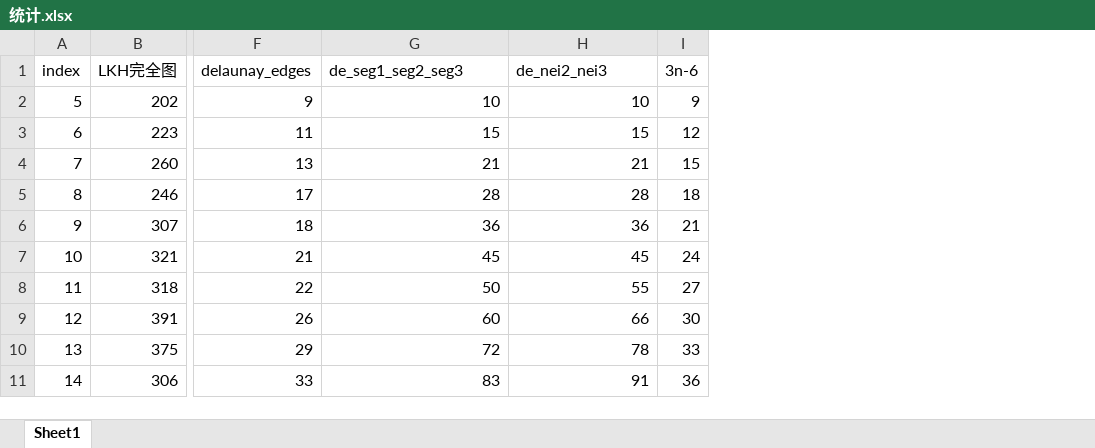
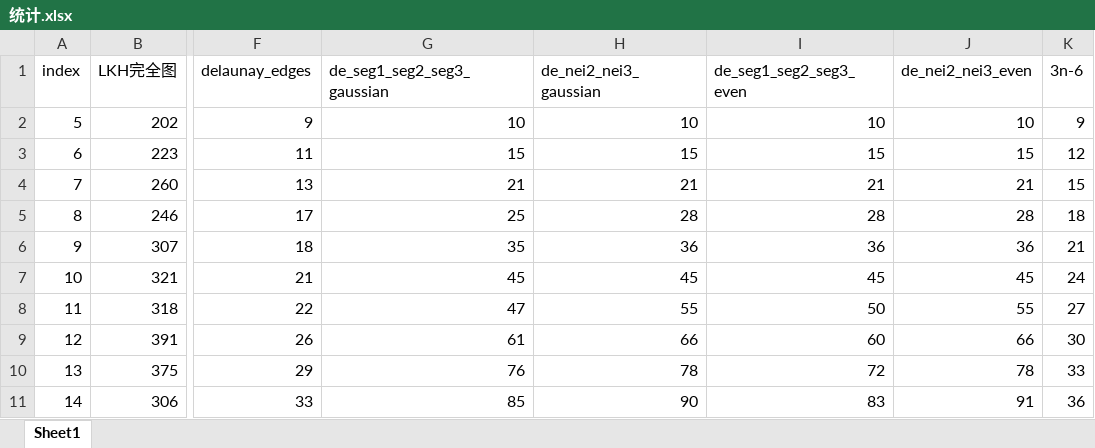
Before and after one commit to Legolas9999/TSP, an Excel workbook: 统计.xlsx, sheet Sheet1, drawn as a sheet; only a part is shown, gaps mark what is left out; values as stored, in another font and other column widths than the file's, no borders; charts and pictures not drawn; addresses are those after the commit; the diff names each change by its address in the sheet, - before the commit and + after, or states it on an @@ line.

Commit message:
Update 统计.xlsx

```diff
--- a/统计.xlsx (sheet Sheet1)
+++ b/统计.xlsx (sheet Sheet1)
+column G (de_seg1_seg2_seg3_gaussian), rows 2-11: 10 | 15 | 21 | 25 | 35 | 45 | 47 | 61 | 76 | 85
+column H (de_nei2_nei3_gaussian), rows 2-11: 10 | 15 | 21 | 28 | 36 | 45 | 55 | 66 | 78 | 90
-I1: de_seg1_seg2_seg3
+I1: de_seg1_seg2_seg3_even
-J1: de_nei2_nei3
+J1: de_nei2_nei3_even
```
Also changed, not shown: formulas that keep their value, charts or pictures.
